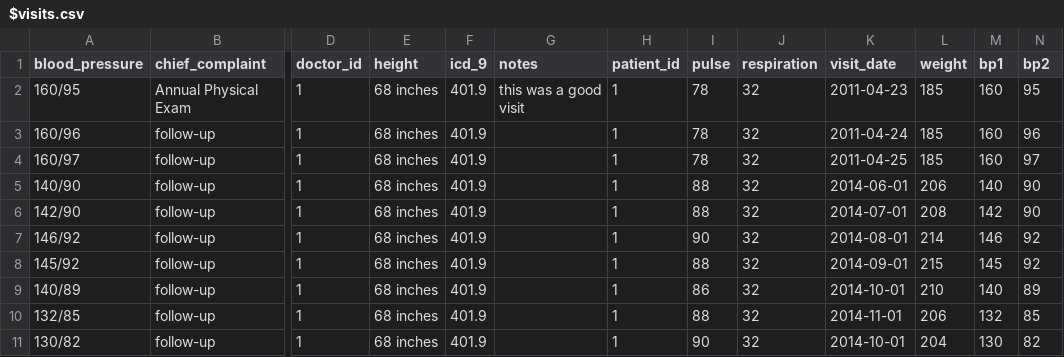
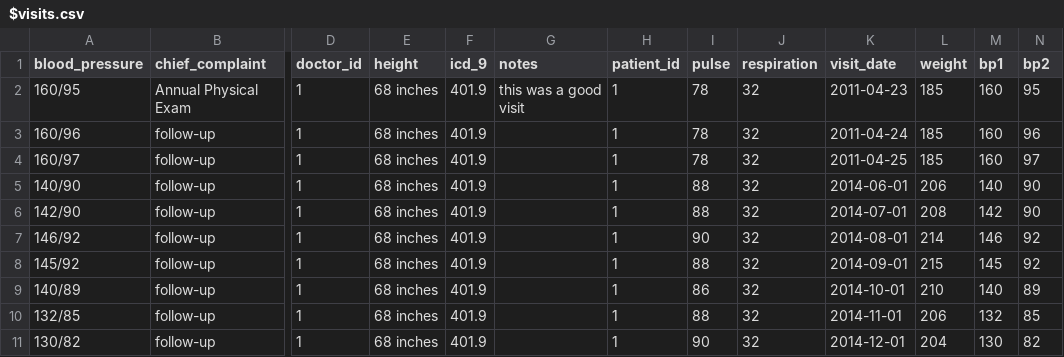
Before and after one commit to bethanyr/clinic_visualization, a CSV file: db/seed_data/$visits.csv, drawn as a sheet; only a part is shown, gaps mark what is left out; the diff names each change by its address in the sheet, - before the commit and + after, or states it on an @@ line.

```diff
--- a/db/seed_data/$visits.csv
+++ b/db/seed_data/$visits.csv
-K11 (visit_date): 2014-10-01
+K11 (visit_date): 2014-12-01
```
Also changed, not shown: db/seed_data/$medical_records.csv, 35 other files.
